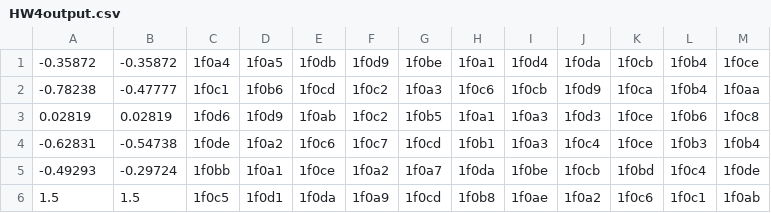
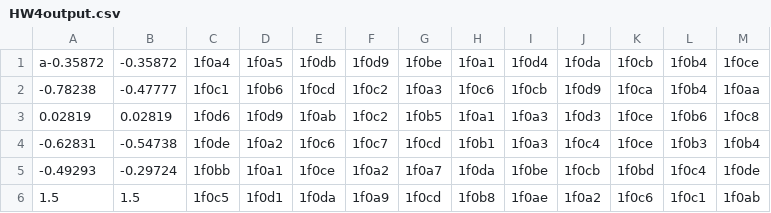
Before and after one commit to jerome-cerio/BlackjackSolver, a CSV file: src/csv/HW4output.csv, drawn as a sheet; only a part is shown.

```diff
--- a/src/csv/HW4output.csv
+++ b/src/csv/HW4output.csv
@@ -1,2 +1,2 @@
--0.35872,-0.35872,1f0a4,1f0a5,1f0db,1f0d9,1f0be,1f0a1,1f0d4,1f0da,1f0cb,1f0b4,1f0ce
+a-0.35872,-0.35872,1f0a4,1f0a5,1f0db,1f0d9,1f0be,1f0a1,1f0d4,1f0da,1f0cb,1f0b4,1f0ce
 -0.78238,-0.47777,1f0c1,1f0b6,1f0cd,1f0c2,1f0a3,1f0c6,1f0cb,1f0d9,1f0ca,1f0b4,1f0aa
```
Also changed, not shown: src/csv/HW4input.csv, src/csv/HW5input.csv, 5 other files.
